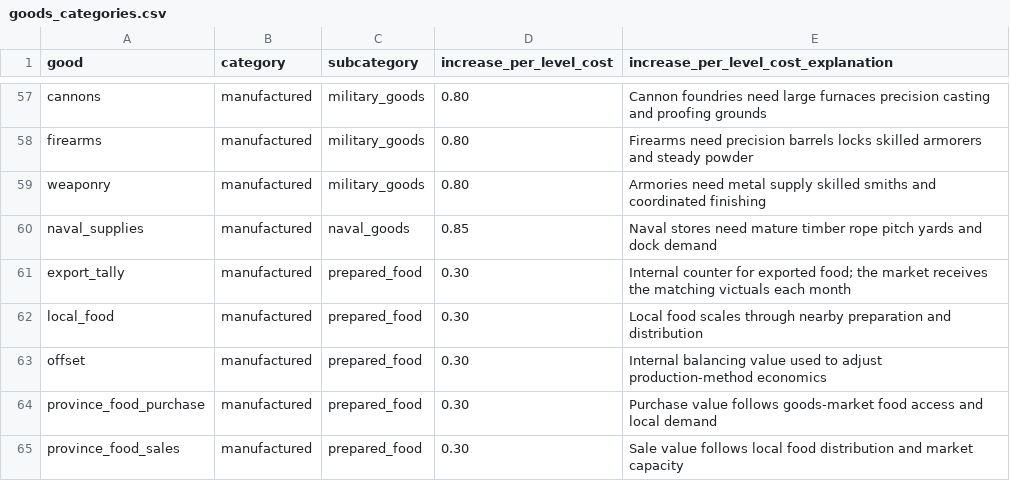
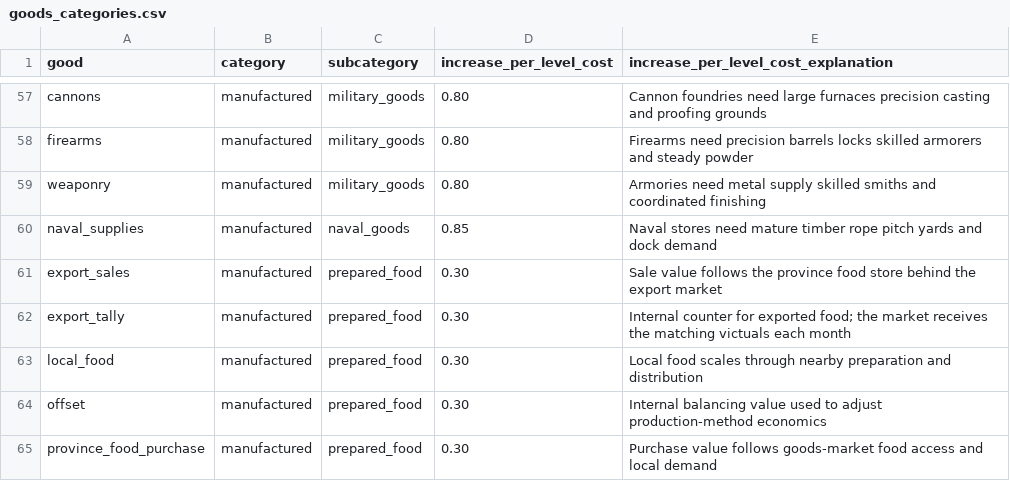
Before and after one commit to JanB1989/prosper-or-perish-constructor, a CSV file: config/goods_categories.csv, drawn as a sheet; only a part is shown, gaps mark what is left out; the shorter side is filled out with more unchanged rows.

```diff
--- a/config/goods_categories.csv
+++ b/config/goods_categories.csv
@@ -60,2 +60,3 @@ weaponry,manufactured,military_goods,0.80,Armories need metal supply skilled smi
 naval_supplies,manufactured,naval_goods,0.85,Naval stores need mature timber rope pitch yards and dock demand
+export_sales,manufactured,prepared_food,0.30,Sale value follows the province food store behind the export market
 export_tally,manufactured,prepared_food,0.30,Internal counter for exported food; the market receives the matching victuals each month
```
Also changed, not shown: 29 other files.
